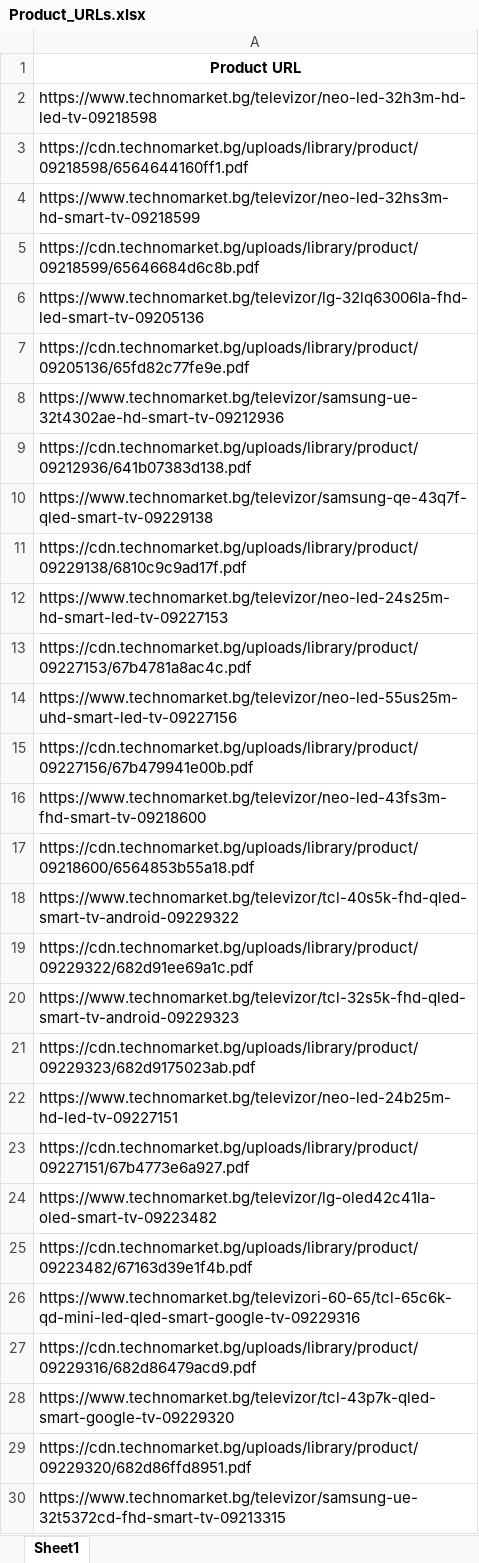
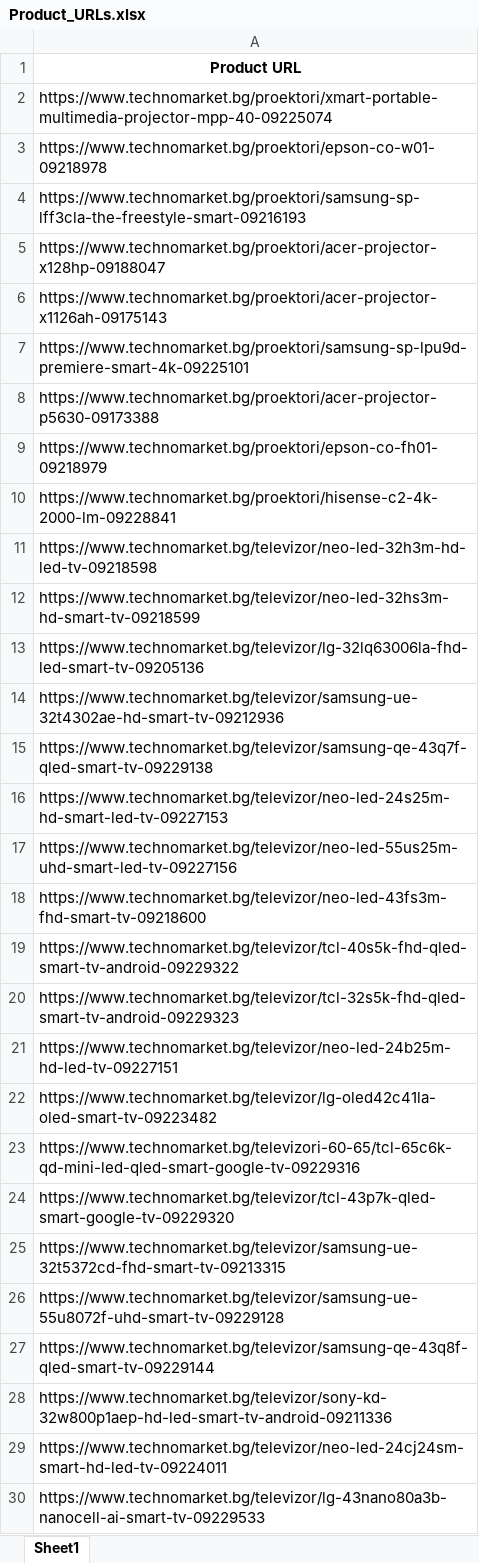
Before and after one commit to mufasa-349/technopolis, an Excel workbook: technomarket/Product_URLs.xlsx, sheet Sheet1, drawn as a sheet; only a part is shown; the shorter side is filled out with more unchanged rows; values as stored, in another font and other column widths than the file's, no borders; removed rows and columns are numbered as before the commit, all else as after; the diff covers the shown part only; the diff names each change by its address in the sheet, - before the commit and + after, or states it on an @@ line.

```diff
--- a/technomarket/Product_URLs.xlsx (sheet Sheet1)
+++ b/technomarket/Product_URLs.xlsx (sheet Sheet1)
+row 2: https://www.technomarket.bg/proektori/xmart-portable-multimedia-projector-mpp-40-09225074
+row 3: https://www.technomarket.bg/proektori/epson-co-w01-09218978
+row 4: https://www.technomarket.bg/proektori/samsung-sp-lff3cla-the-freestyle-smart-09216193
+row 5: https://www.technomarket.bg/proektori/acer-projector-x128hp-09188047
+row 6: https://www.technomarket.bg/proektori/acer-projector-x1126ah-09175143
+row 7: https://www.technomarket.bg/proektori/samsung-sp-lpu9d-premiere-smart-4k-09225101
+row 8: https://www.technomarket.bg/proektori/acer-projector-p5630-09173388
+row 9: https://www.technomarket.bg/proektori/epson-co-fh01-09218979
+row 10: https://www.technomarket.bg/proektori/hisense-c2-4k-2000-lm-09228841
-row 3: https://cdn.technomarket.bg/uploads/library/product/09218598/6564644160ff1.pdf
-row 5: https://cdn.technomarket.bg/uploads/library/product/09218599/65646684d6c8b.pdf
-row 7: https://cdn.technomarket.bg/uploads/library/product/09205136/65fd82c77fe9e.pdf
-row 9: https://cdn.technomarket.bg/uploads/library/product/09212936/641b07383d138.pdf
-row 11: https://cdn.technomarket.bg/uploads/library/product/09229138/6810c9c9ad17f.pdf
-row 13: https://cdn.technomarket.bg/uploads/library/product/09227153/67b4781a8ac4c.pdf
-row 15: https://cdn.technomarket.bg/uploads/library/product/09227156/67b479941e00b.pdf
-row 17: https://cdn.technomarket.bg/uploads/library/product/09218600/6564853b55a18.pdf
-row 19: https://cdn.technomarket.bg/uploads/library/product/09229322/682d91ee69a1c.pdf
-row 21: https://cdn.technomarket.bg/uploads/library/product/09229323/682d9175023ab.pdf
-row 23: https://cdn.technomarket.bg/uploads/library/product/09227151/67b4773e6a927.pdf
-row 25: https://cdn.technomarket.bg/uploads/library/product/09223482/67163d39e1f4b.pdf
-row 27: https://cdn.technomarket.bg/uploads/library/product/09229316/682d86479acd9.pdf
-row 29: https://cdn.technomarket.bg/uploads/library/product/09229320/682d86ffd8951.pdf
```
Also changed, not shown: 232 added rows, 382 removed rows, 144 moved rows and 77 edited cells elsewhere in this sheet, 3 other files.
